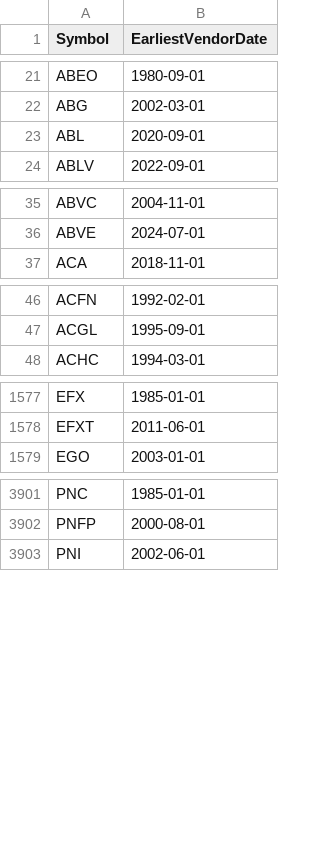
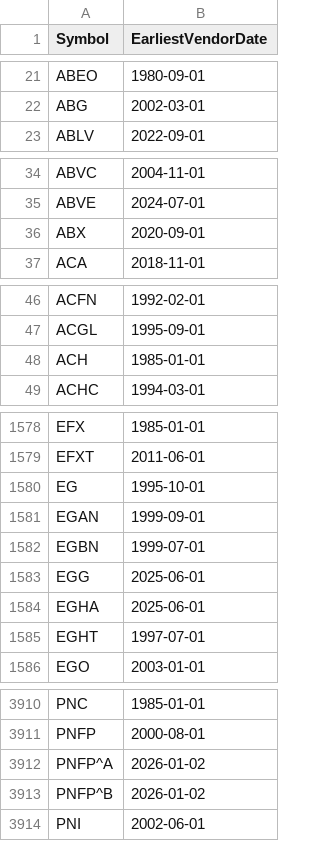
Before and after one commit to Entangled-Query/us-stocks-screener, a CSV file: data/outputs/earliest_vendor_dates.csv, drawn as a sheet; only a part is shown, gaps mark what is left out; removed rows and columns are numbered as before the commit, all else as after; the diff covers the shown part only; the diff names each change by its address in the sheet, - before the commit and + after, or states it on an @@ line.

```diff
--- a/data/outputs/earliest_vendor_dates.csv
+++ b/data/outputs/earliest_vendor_dates.csv
-row 23: ABL | 2020-09-01
+row 36: ABX | 2020-09-01
+row 48: ACH | 1985-01-01
+row 1580: EG | 1995-10-01
+row 1581: EGAN | 1999-09-01
+row 1582: EGBN | 1999-07-01
+row 1583: EGG | 2025-06-01
+row 1584: EGHA | 2025-06-01
+row 1585: EGHT | 1997-07-01
+row 3912: PNFP^A | 2026-01-02
+row 3913: PNFP^B | 2026-01-02
```
Also changed, not shown: 13 added rows and 8 removed rows elsewhere in this file, data/outputs/us_symbols.csv, data/outputs/us_symbols_merged.csv, 3 other files.
